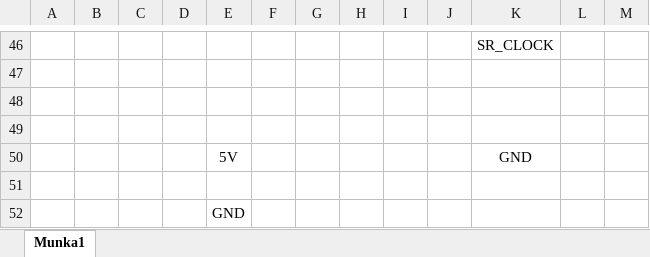
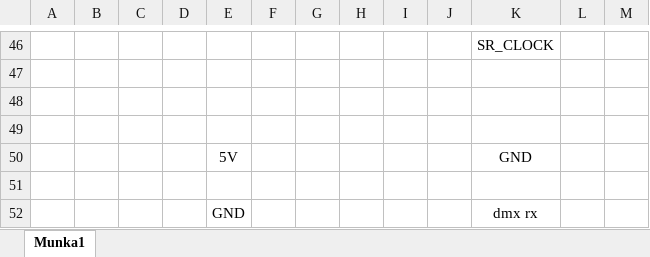
Before and after one commit to bagobalint10/robotlampa_final_s, an Excel workbook: Info/port_konfig.xlsx, sheet Munka1, drawn as a sheet; only a part is shown, gaps mark what is left out; values as stored, in another font and other column widths than the file's, no borders; charts and pictures not drawn; the diff names each change by its address in the sheet, - before the commit and + after, or states it on an @@ line.

```diff
--- a/Info/port_konfig.xlsx (sheet Munka1)
+++ b/Info/port_konfig.xlsx (sheet Munka1)
-K52: (empty)
+K52: dmx rx
```
Also changed, not shown: 7 other files.
